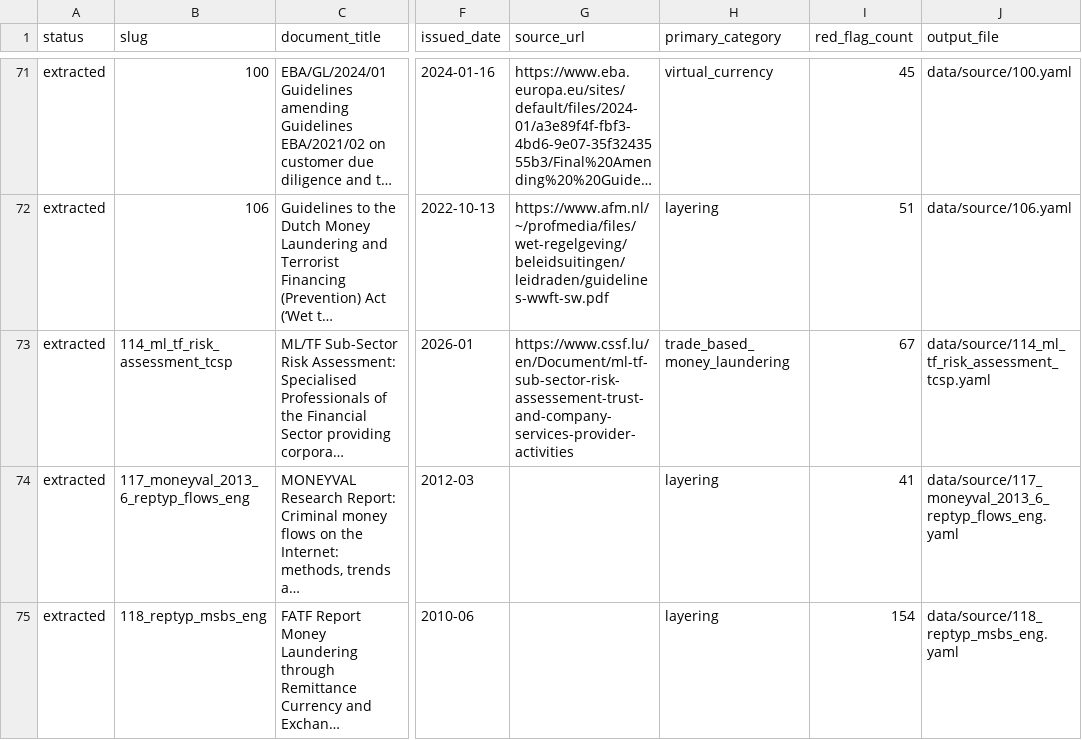
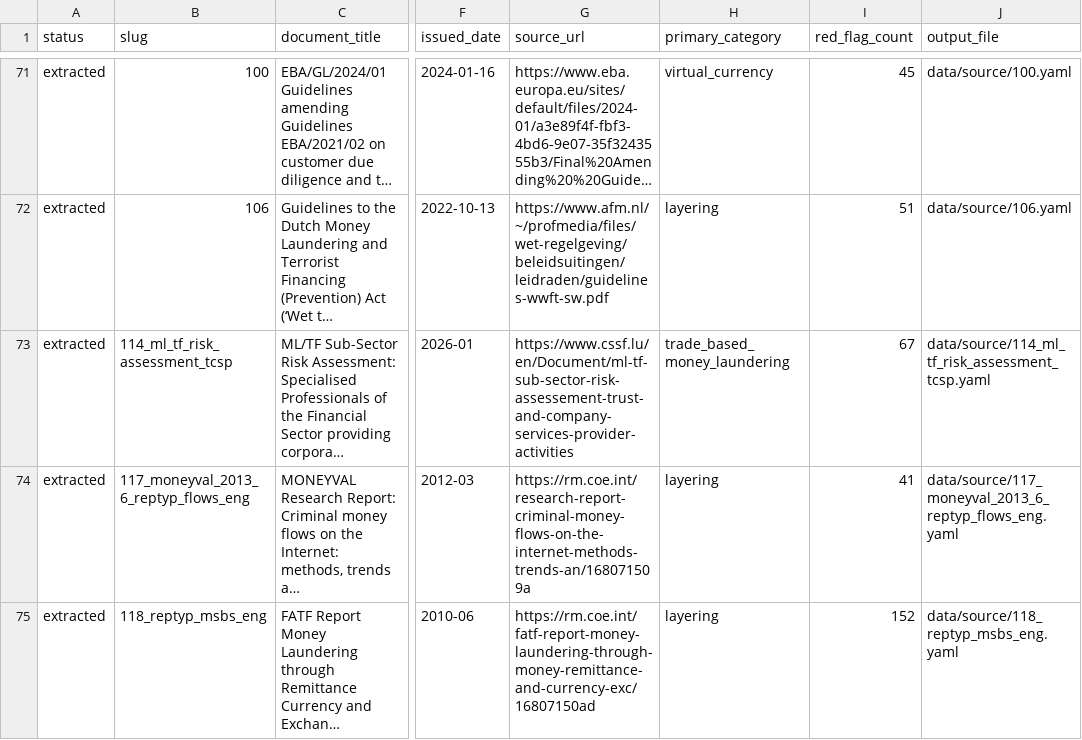
Before and after one commit to govindgnair23/redflag-mcp, a CSV file: red_flag_sources/registry.csv, drawn as a sheet; only a part is shown, gaps mark what is left out; long unchanged cells end in …; the diff covers the shown part only; the diff names each change by its address in the sheet, - before the commit and + after, or states it on an @@ line.

```diff
--- a/red_flag_sources/registry.csv
+++ b/red_flag_sources/registry.csv
-G74 (source_url): (empty)
+G74 (source_url): https://rm.coe.int/research-report-criminal-money-flows-on-the-internet-methods-trends-an/168071509a
-G75 (source_url): (empty)
+G75 (source_url): https://rm.coe.int/fatf-report-money-laundering-through-money-remittance-and-currency-exc/16807150ad
-I75 (red_flag_count): 154
+I75 (red_flag_count): 152
```
Also changed, not shown: 4 added rows, 3 removed rows and 3 edited cells elsewhere in this file, 4 other files.
